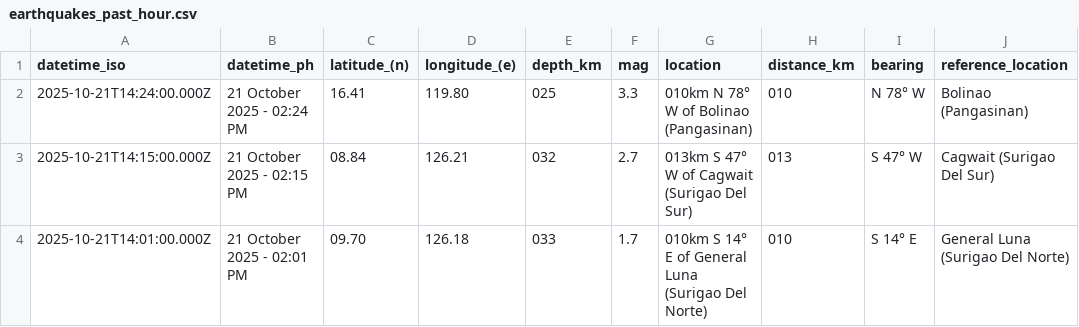
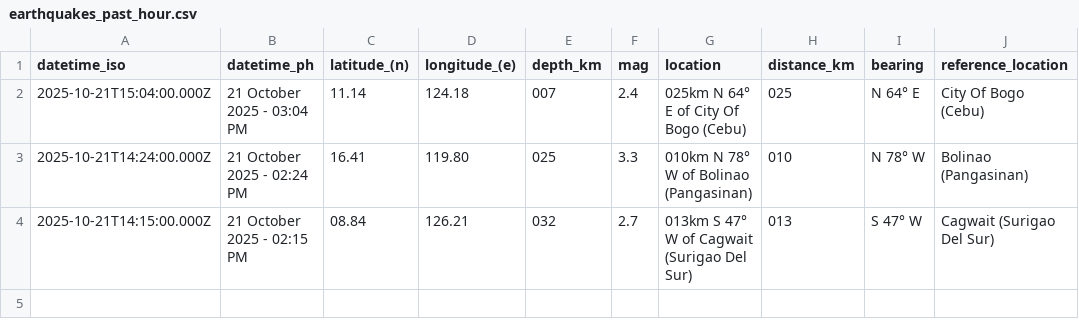
Before and after one commit to Waytii/chamthesleeptalker, a CSV file: earthquakes_past_hour.csv, drawn as a sheet; removed rows and columns are numbered as before the commit, all else as after; the diff names each change by its address in the sheet, - before the commit and + after, or states it on an @@ line.

```diff
--- a/earthquakes_past_hour.csv
+++ b/earthquakes_past_hour.csv
+row 2: 2025-10-21T15:04:00.000Z | 21 October 2025 - 03:04 PM | 11.14 | 124.18 | 007 | 2.4 | 025km N 64° E of City Of Bogo (Cebu) | 025 | N 64° E | City Of Bogo (Cebu)
-row 4: 2025-10-21T14:01:00.000Z | 21 October 2025 - 02:01 PM | 09.70 | 126.18 | 033 | 1.7 | 010km S 14° E of General Luna (Surigao Del Norte) | 010 | S 14° E | General Luna (Surigao Del Norte)
```
Also changed, not shown: earthquakes.csv, earthquakes_past_24_hours.csv, 5 other files.
